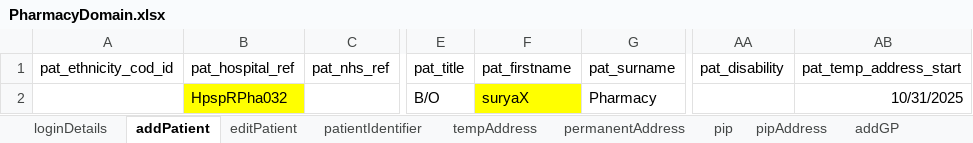
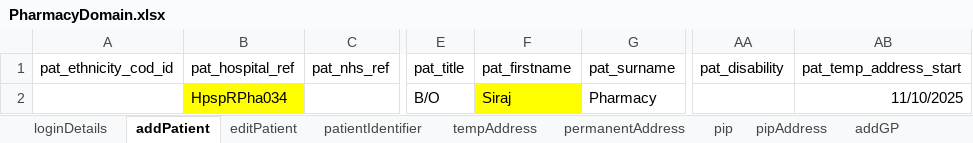
Before and after one commit to manojvyavahare27/ReleaseC4Automation, an Excel workbook: ExcelFiles/PharmacyDomain.xlsx, sheet addPatient, drawn as a sheet; only a part is shown, gaps mark what is left out; values as stored, in another font and other column widths than the file's, no borders; the diff names each change by its address in the sheet, - before the commit and + after, or states it on an @@ line.

```diff
--- a/ExcelFiles/PharmacyDomain.xlsx (sheet addPatient)
+++ b/ExcelFiles/PharmacyDomain.xlsx (sheet addPatient)
-B2 (pat_hospital_ref): HpspRPha032
+B2 (pat_hospital_ref): HpspRPha034
-F2 (pat_firstname): suryaX
+F2 (pat_firstname): Siraj
-AB2 (pat_temp_address_start): 10/31/2025
+AB2 (pat_temp_address_start): 11/10/2025
```
Also changed, not shown: sheet patDetails, sheet patientIdentifier, sheet editPatient, ExcelFiles/PatientDomain.xlsx, ExcelFiles/ReferralDomain.xlsx, 41 other files.
